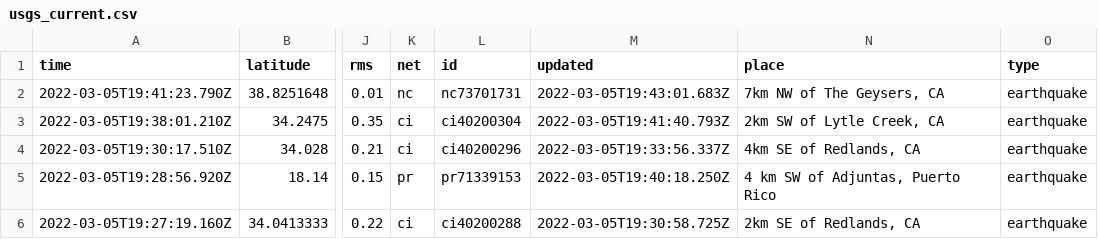
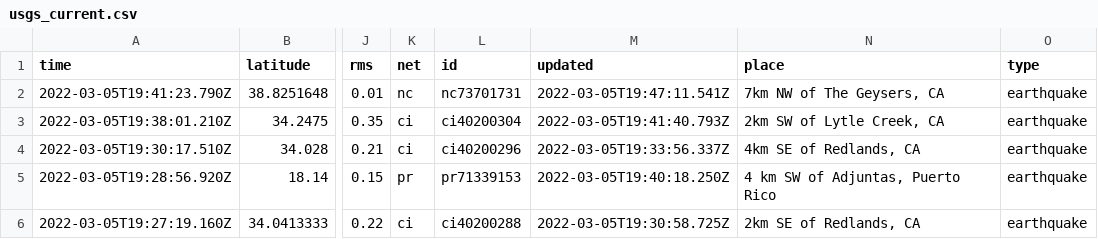
Before and after one commit to johnstont05/nicar22-github-actions, a CSV file: usgs_current.csv, drawn as a sheet; only a part is shown, gaps mark what is left out; the diff covers the shown part only; the diff names each change by its address in the sheet, - before the commit and + after, or states it on an @@ line.

```diff
--- a/usgs_current.csv
+++ b/usgs_current.csv
-M2 (updated): 2022-03-05T19:43:01.683Z
+M2 (updated): 2022-03-05T19:47:11.541Z
```
Also changed, not shown: 2 removed rows and 4 edited cells elsewhere in this file.
